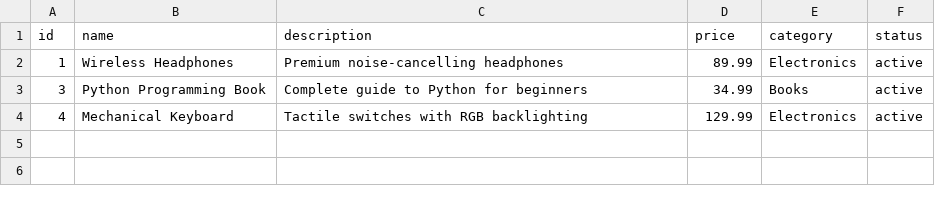
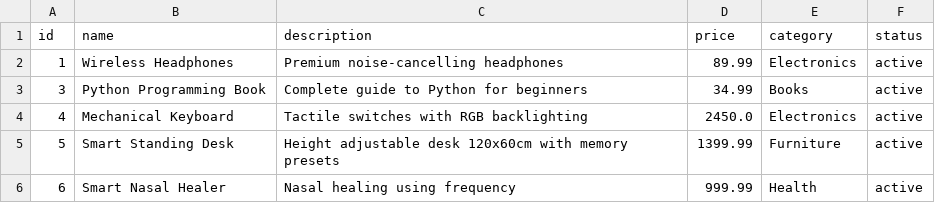
Before and after one commit to AsalGrg/ProductManager, a CSV file: backend/data/products.csv, drawn as a sheet.

```diff
--- a/backend/data/products.csv
+++ b/backend/data/products.csv
@@ -3,2 +3,4 @@ id,name,description,price,category,status
 3,Python Programming Book,Complete guide to Python for beginners,34.99,Books,active
-4,Mechanical Keyboard,Tactile switches with RGB backlighting,129.99,Electronics,active
+4,Mechanical Keyboard,Tactile switches with RGB backlighting,2450.0,Electronics,active
+5,Smart Standing Desk,Height adjustable desk 120x60cm with memory presets,1399.99,Furniture,active
+6,Smart Nasal Healer,Nasal healing using frequency,999.99,Health,active
```
Also changed, not shown: 3 other files.
